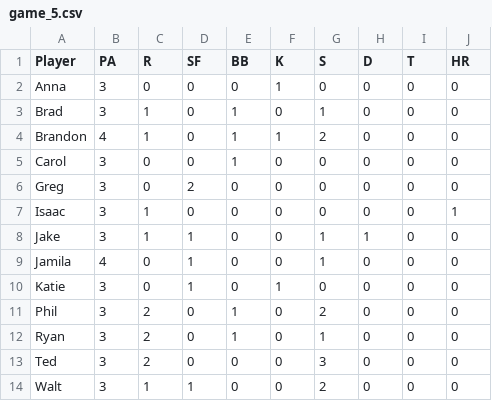
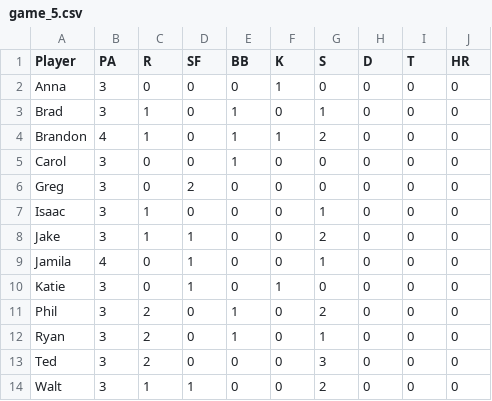
Before and after one commit to gtgaven/wombats-analytics, a CSV file: input/2021/game_5.csv, drawn as a sheet.

```diff
--- a/input/2021/game_5.csv
+++ b/input/2021/game_5.csv
@@ -6,4 +6,4 @@ Carol,3,0,0,1,0,0,0,0,0
 Greg,3,0,2,0,0,0,0,0,0
-Isaac,3,1,0,0,0,0,0,0,1
-Jake,3,1,1,0,0,1,1,0,0
+Isaac,3,1,0,0,0,1,0,0,0
+Jake,3,1,1,0,0,2,0,0,0
 Jamila,4,0,1,0,0,1,0,0,0
```
Also changed, not shown: input/2021/game_10.csv, input/2021/game_2.csv, 8 other files.
